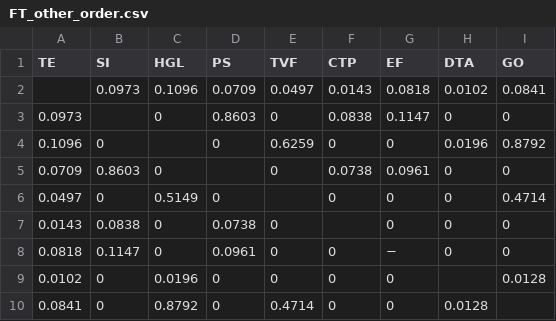
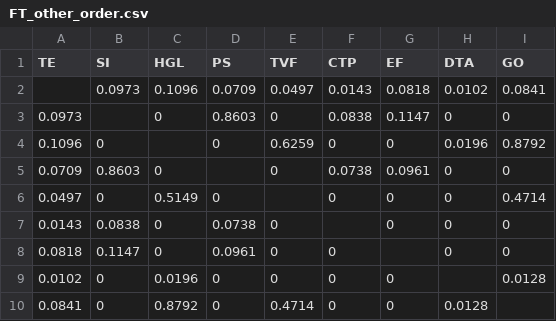
Before and after one commit to StarUtwenteGroupOne/StarCalculator, a CSV file: input/mutual_information/FT_other_order.csv, drawn as a sheet.

```diff
--- a/input/mutual_information/FT_other_order.csv
+++ b/input/mutual_information/FT_other_order.csv
@@ -7,3 +7,3 @@ TE,SI,HGL,PS,TVF,CTP,EF,DTA,GO
 0.0143,0.0838,0,0.0738,0,,0,0,0
-0.0818,0.1147,0,0.0961,0,0,−,0,0
+0.0818,0.1147,0,0.0961,0,0,,0,0
 0.0102,0,0.0196,0,0,0,0,,0.0128
```
Also changed, not shown: 2 other files.
